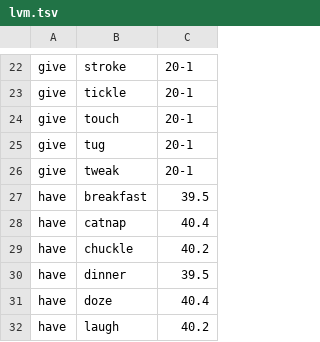
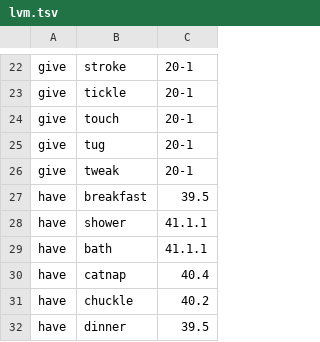
Before and after one commit to jgung/verbnet-parser, a TSV file: semparse-core/src/main/resources/lvm.tsv, drawn as a sheet; only a part is shown, gaps mark what is left out; the shorter side is filled out with more unchanged rows; the diff names each change by its address in the sheet, - before the commit and + after, or states it on an @@ line.

```diff
--- a/semparse-core/src/main/resources/lvm.tsv
+++ b/semparse-core/src/main/resources/lvm.tsv
+row 28: have | shower | 41.1.1
+row 29: have | bath | 41.1.1
```
Also changed, not shown: 4 other files.
